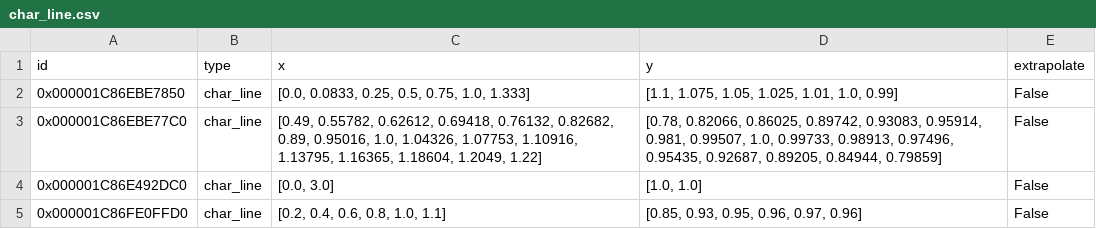
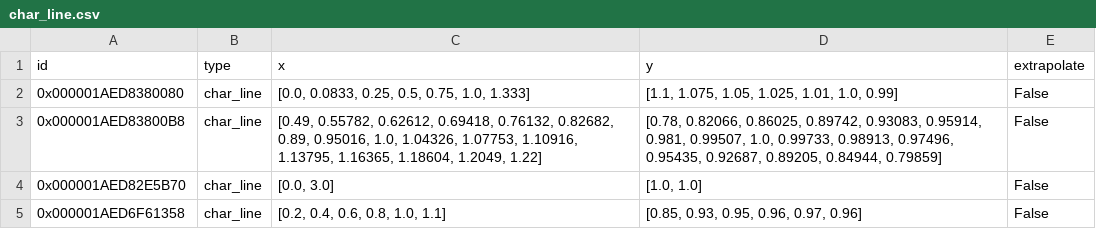
Before and after one commit to MarBrandt/popDH, a CSV file: Anlagenmodelle/electrolyzer/water_electrolyzer/components/char_line.csv, drawn as a sheet.

```diff
--- a/Anlagenmodelle/electrolyzer/water_electrolyzer/components/char_line.csv
+++ b/Anlagenmodelle/electrolyzer/water_electrolyzer/components/char_line.csv
@@ -1,5 +1,5 @@
 id;type;x;y;extrapolate
-0x000001C86EBE7850;char_line;[0.0, 0.0833, 0.25, 0.5, 0.75, 1.0, 1.333];[1.1, 1.075, 1.05, 1.025, 1.01, 1.0, 0.99];False
-0x000001C86EBE77C0;char_line;[0.49, 0.55782, 0.62612, 0.69418, 0.76132, 0.82682, 0.89, 0.95016, 1.0, 1.04326, 1.07753, 1.10916, 1.13795, 1.16365, 1.18604, 1.2049, 1.22];[0.78, 0.82066, 0.86025, 0.89742, 0.93083, 0.95914, 0.981, 0.99507, 1.0, 0.99733, 0.98913, 0.97496, 0.95435, 0.92687, 0.89205, 0.84944, 0.79859];False
-0x000001C86E492DC0;char_line;[0.0, 3.0];[1.0, 1.0];False
-0x000001C86FE0FFD0;char_line;[0.2, 0.4, 0.6, 0.8, 1.0, 1.1];[0.85, 0.93, 0.95, 0.96, 0.97, 0.96];False
+0x000001AED8380080;char_line;[0.0, 0.0833, 0.25, 0.5, 0.75, 1.0, 1.333];[1.1, 1.075, 1.05, 1.025, 1.01, 1.0, 0.99];False
+0x000001AED83800B8;char_line;[0.49, 0.55782, 0.62612, 0.69418, 0.76132, 0.82682, 0.89, 0.95016, 1.0, 1.04326, 1.07753, 1.10916, 1.13795, 1.16365, 1.18604, 1.2049, 1.22];[0.78, 0.82066, 0.86025, 0.89742, 0.93083, 0.95914, 0.981, 0.99507, 1.0, 0.99733, 0.98913, 0.97496, 0.95435, 0.92687, 0.89205, 0.84944, 0.79859];False
+0x000001AED82E5B70;char_line;[0.0, 3.0];[1.0, 1.0];False
+0x000001AED6F61358;char_line;[0.2, 0.4, 0.6, 0.8, 1.0, 1.1];[0.85, 0.93, 0.95, 0.96, 0.97, 0.96];False
```
Also changed, not shown: Anlagenmodelle/electrolyzer/water_electrolyzer/components/char_map.csv, Anlagenmodelle/electrolyzer/water_electrolyzer/components/compressor.csv, 4 other files.
